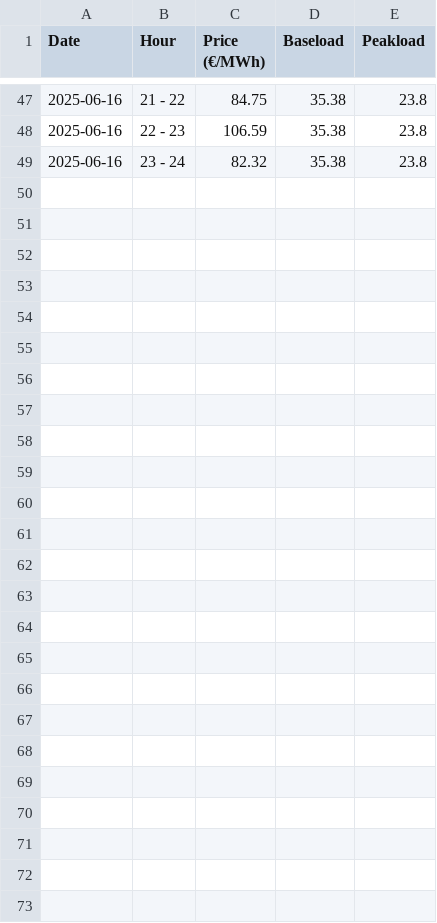
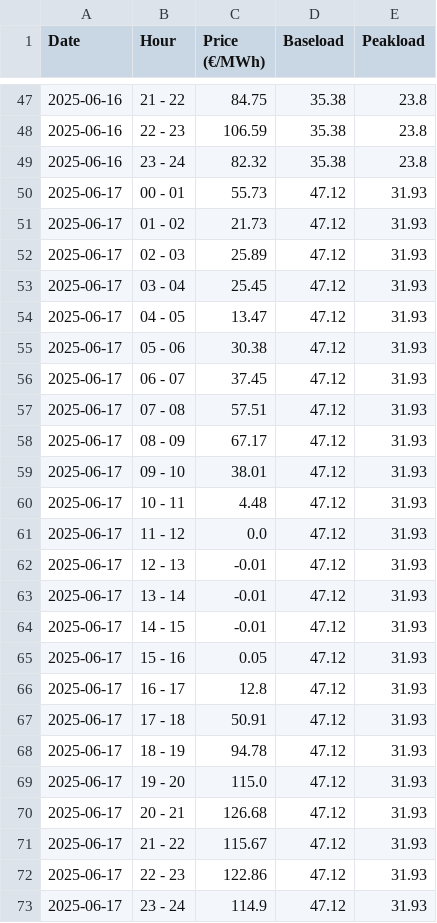
Before and after one commit to Victorien07/EPEX-Price-Scraper, a CSV file: data/epexspot_prices.csv, drawn as a sheet; only a part is shown, gaps mark what is left out; the diff names each change by its address in the sheet, - before the commit and + after, or states it on an @@ line.

```diff
--- a/data/epexspot_prices.csv
+++ b/data/epexspot_prices.csv
+row 50: 2025-06-17 | 00 - 01 | 55.73 | 47.12 | 31.93
+row 51: 2025-06-17 | 01 - 02 | 21.73 | 47.12 | 31.93
+row 52: 2025-06-17 | 02 - 03 | 25.89 | 47.12 | 31.93
+row 53: 2025-06-17 | 03 - 04 | 25.45 | 47.12 | 31.93
+row 54: 2025-06-17 | 04 - 05 | 13.47 | 47.12 | 31.93
+row 55: 2025-06-17 | 05 - 06 | 30.38 | 47.12 | 31.93
+row 56: 2025-06-17 | 06 - 07 | 37.45 | 47.12 | 31.93
+row 57: 2025-06-17 | 07 - 08 | 57.51 | 47.12 | 31.93
+row 58: 2025-06-17 | 08 - 09 | 67.17 | 47.12 | 31.93
+row 59: 2025-06-17 | 09 - 10 | 38.01 | 47.12 | 31.93
+row 60: 2025-06-17 | 10 - 11 | 4.48 | 47.12 | 31.93
+row 61: 2025-06-17 | 11 - 12 | 0.0 | 47.12 | 31.93
+row 62: 2025-06-17 | 12 - 13 | -0.01 | 47.12 | 31.93
+row 63: 2025-06-17 | 13 - 14 | -0.01 | 47.12 | 31.93
+row 64: 2025-06-17 | 14 - 15 | -0.01 | 47.12 | 31.93
+row 65: 2025-06-17 | 15 - 16 | 0.05 | 47.12 | 31.93
+row 66: 2025-06-17 | 16 - 17 | 12.8 | 47.12 | 31.93
+row 67: 2025-06-17 | 17 - 18 | 50.91 | 47.12 | 31.93
+row 68: 2025-06-17 | 18 - 19 | 94.78 | 47.12 | 31.93
+row 69: 2025-06-17 | 19 - 20 | 115.0 | 47.12 | 31.93
+row 70: 2025-06-17 | 20 - 21 | 126.68 | 47.12 | 31.93
+row 71: 2025-06-17 | 21 - 22 | 115.67 | 47.12 | 31.93
+row 72: 2025-06-17 | 22 - 23 | 122.86 | 47.12 | 31.93
+row 73: 2025-06-17 | 23 - 24 | 114.9 | 47.12 | 31.93
```
